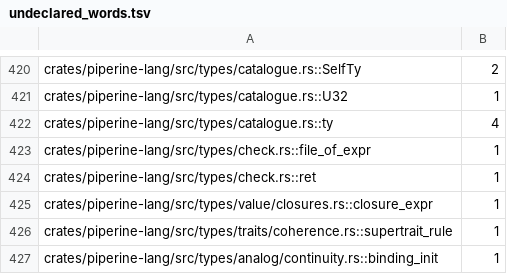
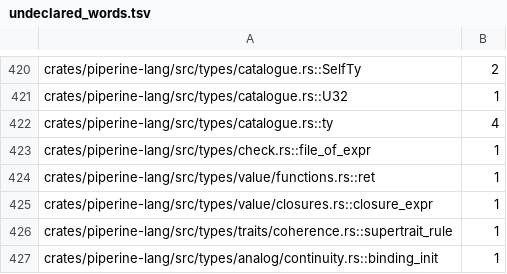
Before and after one commit to vkeslarek/piperine, a TSV file: crates/piperine-repository-guards/allowances/piperine-lang/undeclared_words.tsv, drawn as a sheet; only a part is shown, gaps mark what is left out.

```diff
--- a/crates/piperine-repository-guards/allowances/piperine-lang/undeclared_words.tsv
+++ b/crates/piperine-repository-guards/allowances/piperine-lang/undeclared_words.tsv
@@ -423,3 +423,3 @@ crates/piperine-lang/src/types/catalogue.rs::ty	4
 crates/piperine-lang/src/types/check.rs::file_of_expr	1
-crates/piperine-lang/src/types/check.rs::ret	1
+crates/piperine-lang/src/types/value/functions.rs::ret	1
 crates/piperine-lang/src/types/value/closures.rs::closure_expr	1
```
Also changed, not shown: crates/piperine-repository-guards/allowances/piperine-lang/undocumented_items.tsv, crates/piperine-repository-guards/data/owners.tsv, 33 other files.
